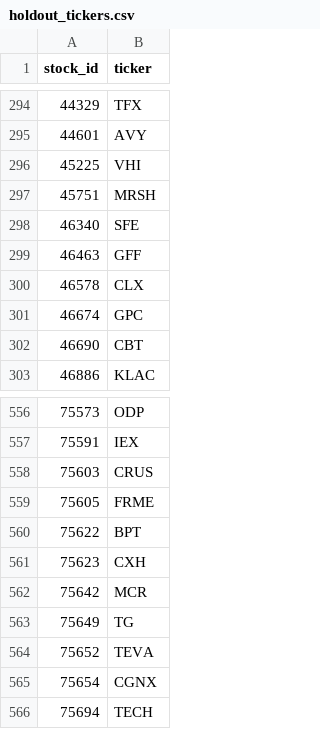
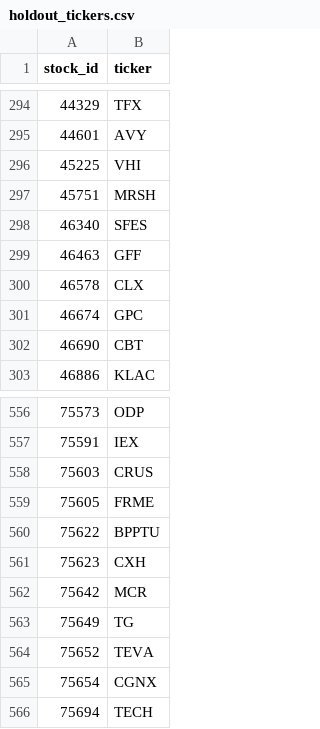
Before and after one commit to jxia3/pca-finance, a CSV file: holdout/holdout_tickers.csv, drawn as a sheet; only a part is shown, gaps mark what is left out.

Commit message:
Update holdout data

```diff
--- a/holdout/holdout_tickers.csv
+++ b/holdout/holdout_tickers.csv
@@ -297,3 +297,3 @@ stock_id,ticker
 45751,MRSH
-46340,SFE
+46340,SFES
 46463,GFF
@@ -559,3 +559,3 @@ stock_id,ticker
 75605,FRME
-75622,BPT
+75622,BPPTU
 75623,CXH
```
Also changed, not shown: 5 other files.
